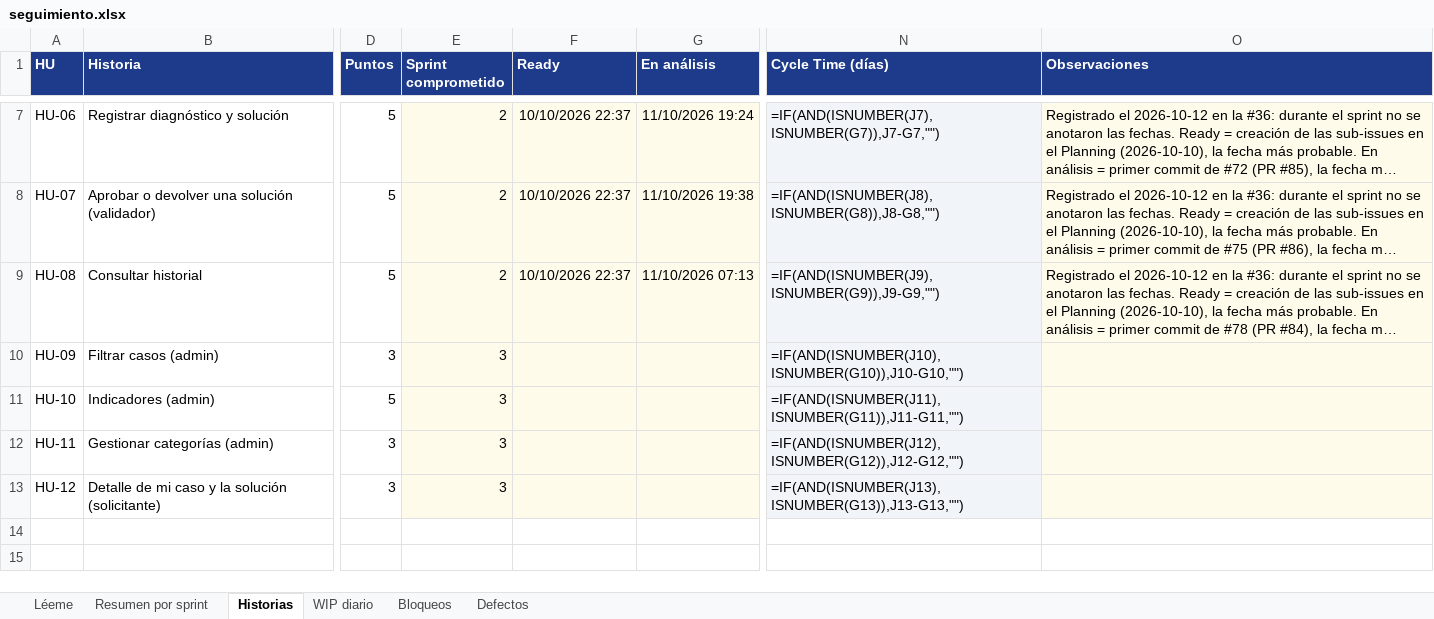
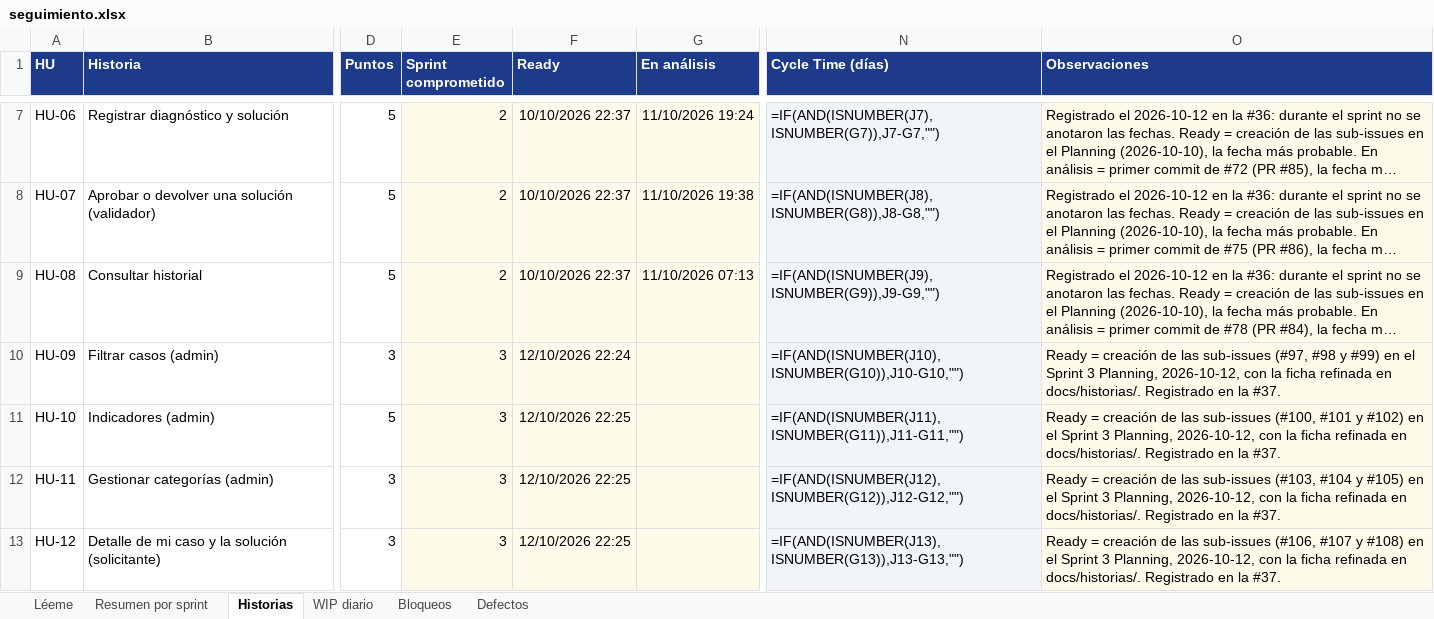
Before and after one commit to jAlejandro423/CampusHelp, an Excel workbook: docs/metricas/seguimiento.xlsx, sheet Historias, drawn as a sheet; only a part is shown, gaps mark what is left out; long unchanged cells end in …; values as stored, in another font and other column widths than the file's, no borders; formulas without a stored value are shown as written; the diff names each change by its address in the sheet, - before the commit and + after, or states it on an @@ line.

Commit message:
docs(repo): Sprint 3 Planning y refinamiento de HU-09, 10, 11 y 12 (#37)

```diff
--- a/docs/metricas/seguimiento.xlsx (sheet Historias)
+++ b/docs/metricas/seguimiento.xlsx (sheet Historias)
-F10 (Ready): (empty)
+F10 (Ready): 12/10/2026 22:24
-O10 (Observaciones): (empty)
+O10 (Observaciones): Ready = creación de las sub-issues (#97, #98 y #99) en el Sprint 3 Planning, 2026-10-12, con la ficha refinada en docs/historias/. Registrado en la #37.
-F11:F13 (Ready): (empty)
+F11:F13 (Ready): 12/10/2026 22:25
-O11 (Observaciones): (empty)
+O11 (Observaciones): Ready = creación de las sub-issues (#100, #101 y #102) en el Sprint 3 Planning, 2026-10-12, con la ficha refinada en docs/historias/. Registrado en la #37.
-O12 (Observaciones): (empty)
+O12 (Observaciones): Ready = creación de las sub-issues (#103, #104 y #105) en el Sprint 3 Planning, 2026-10-12, con la ficha refinada en docs/historias/. Registrado en la #37.
-O13 (Observaciones): (empty)
+O13 (Observaciones): Ready = creación de las sub-issues (#106, #107 y #108) en el Sprint 3 Planning, 2026-10-12, con la ficha refinada en docs/historias/. Registrado en la #37.
```
Also changed, not shown: sheet Resumen por sprint, 8 other files.
